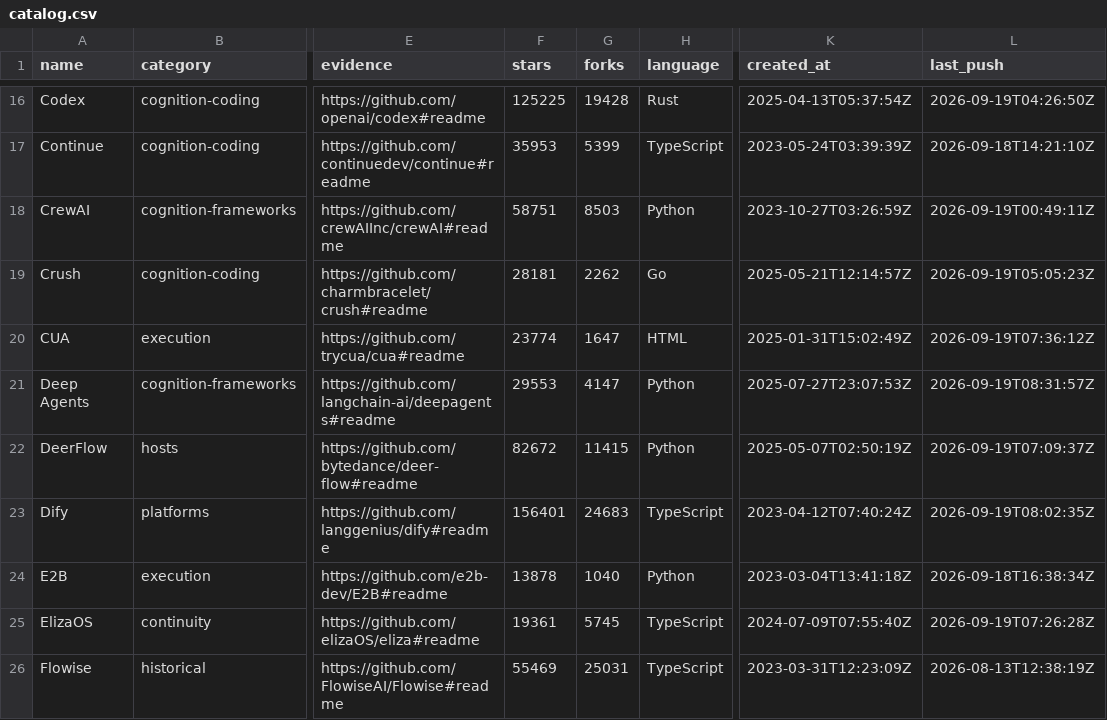
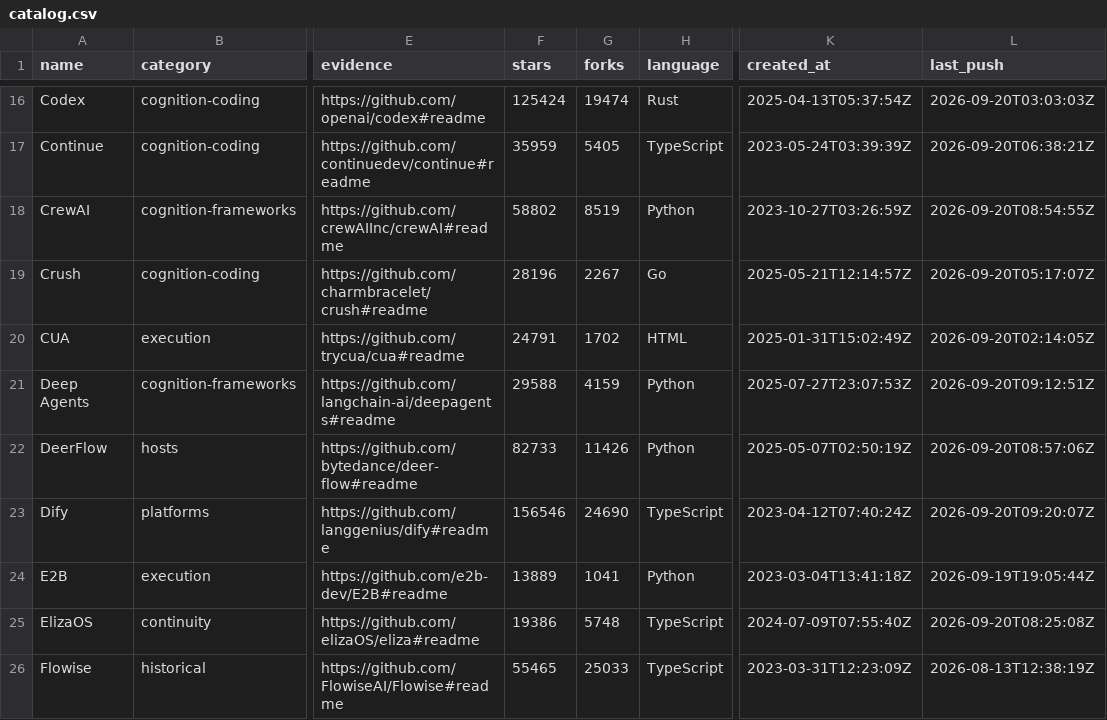
Before and after one commit to beejmaxx/awesome-agent-runtimes, a CSV file: data/catalog.csv, drawn as a sheet; only a part is shown, gaps mark what is left out; the diff covers the shown part only; the diff names each change by its address in the sheet, - before the commit and + after, or states it on an @@ line.

```diff
--- a/data/catalog.csv
+++ b/data/catalog.csv
-F16 (stars): 125225
+F16 (stars): 125424
-G16 (forks): 19428
+G16 (forks): 19474
-L16 (last_push): 2026-09-19T04:26:50Z
+L16 (last_push): 2026-09-20T03:03:03Z
-F17 (stars): 35953
+F17 (stars): 35959
-G17 (forks): 5399
+G17 (forks): 5405
-L17 (last_push): 2026-09-18T14:21:10Z
+L17 (last_push): 2026-09-20T06:38:21Z
-F18 (stars): 58751
+F18 (stars): 58802
-G18 (forks): 8503
+G18 (forks): 8519
-L18 (last_push): 2026-09-19T00:49:11Z
+L18 (last_push): 2026-09-20T08:54:55Z
-F19 (stars): 28181
+F19 (stars): 28196
-G19 (forks): 2262
+G19 (forks): 2267
-L19 (last_push): 2026-09-19T05:05:23Z
+L19 (last_push): 2026-09-20T05:17:07Z
-F20 (stars): 23774
+F20 (stars): 24791
-G20 (forks): 1647
+G20 (forks): 1702
-L20 (last_push): 2026-09-19T07:36:12Z
+L20 (last_push): 2026-09-20T02:14:05Z
-F21 (stars): 29553
+F21 (stars): 29588
-G21 (forks): 4147
+G21 (forks): 4159
-L21 (last_push): 2026-09-19T08:31:57Z
+L21 (last_push): 2026-09-20T09:12:51Z
-F22 (stars): 82672
+F22 (stars): 82733
-G22 (forks): 11415
+G22 (forks): 11426
-L22 (last_push): 2026-09-19T07:09:37Z
+L22 (last_push): 2026-09-20T08:57:06Z
-F23 (stars): 156401
+F23 (stars): 156546
-G23 (forks): 24683
+G23 (forks): 24690
-L23 (last_push): 2026-09-19T08:02:35Z
+L23 (last_push): 2026-09-20T09:20:07Z
-F24 (stars): 13878
+F24 (stars): 13889
-G24 (forks): 1040
+G24 (forks): 1041
-L24 (last_push): 2026-09-18T16:38:34Z
+L24 (last_push): 2026-09-19T19:05:44Z
-F25 (stars): 19361
+F25 (stars): 19386
-G25 (forks): 5745
+G25 (forks): 5748
-L25 (last_push): 2026-09-19T07:26:28Z
+L25 (last_push): 2026-09-20T08:25:08Z
-F26 (stars): 55469
+F26 (stars): 55465
-G26 (forks): 25031
+G26 (forks): 25033
```
Also changed, not shown: 133 edited cells elsewhere in this file, data/stack-catalog.csv, 9 other files.
